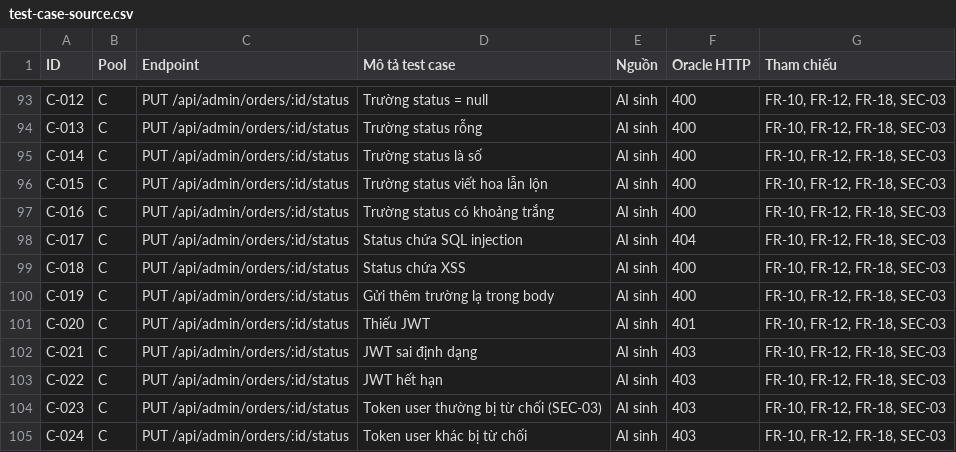
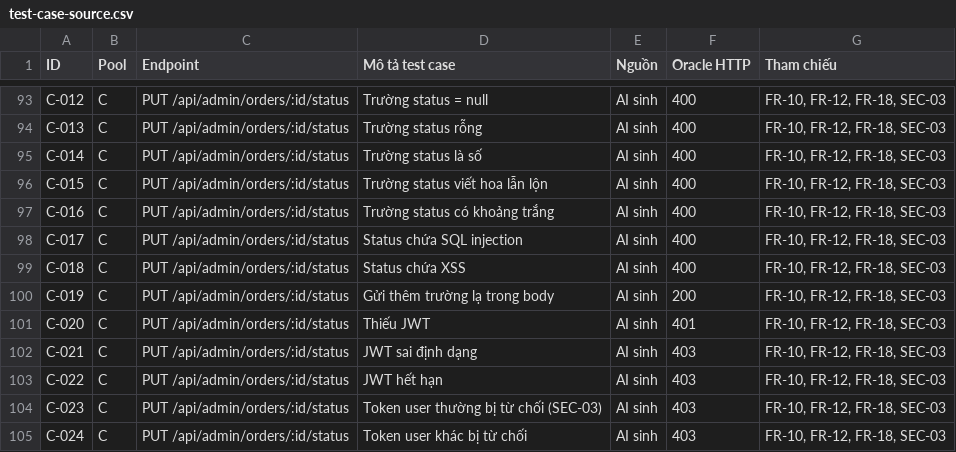
Before and after one commit to HappyDuckCoder/Software-Testing, a CSV file: HW6/23127173_HW06_AI_API_095/test-cases/test-case-source.csv, drawn as a sheet; only a part is shown, gaps mark what is left out.

```diff
--- a/HW6/23127173_HW06_AI_API_095/test-cases/test-case-source.csv
+++ b/HW6/23127173_HW06_AI_API_095/test-cases/test-case-source.csv
@@ -97,5 +97,5 @@ C-015,C,PUT /api/admin/orders/:id/status,"Trường status viết hoa lẫn lộ
 C-016,C,PUT /api/admin/orders/:id/status,"Trường status có khoảng trắng",AI sinh,"400","FR-10, FR-12, FR-18, SEC-03"
-C-017,C,PUT /api/admin/orders/:id/status,"Status chứa SQL injection",AI sinh,"404","FR-10, FR-12, FR-18, SEC-03"
+C-017,C,PUT /api/admin/orders/:id/status,"Status chứa SQL injection",AI sinh,"400","FR-10, FR-12, FR-18, SEC-03"
 C-018,C,PUT /api/admin/orders/:id/status,"Status chứa XSS",AI sinh,"400","FR-10, FR-12, FR-18, SEC-03"
-C-019,C,PUT /api/admin/orders/:id/status,"Gửi thêm trường lạ trong body",AI sinh,"400","FR-10, FR-12, FR-18, SEC-03"
+C-019,C,PUT /api/admin/orders/:id/status,"Gửi thêm trường lạ trong body",AI sinh,"200","FR-10, FR-12, FR-18, SEC-03"
 C-020,C,PUT /api/admin/orders/:id/status,"Thiếu JWT",AI sinh,"401","FR-10, FR-12, FR-18, SEC-03"
```
Also changed, not shown: 21 other files.
